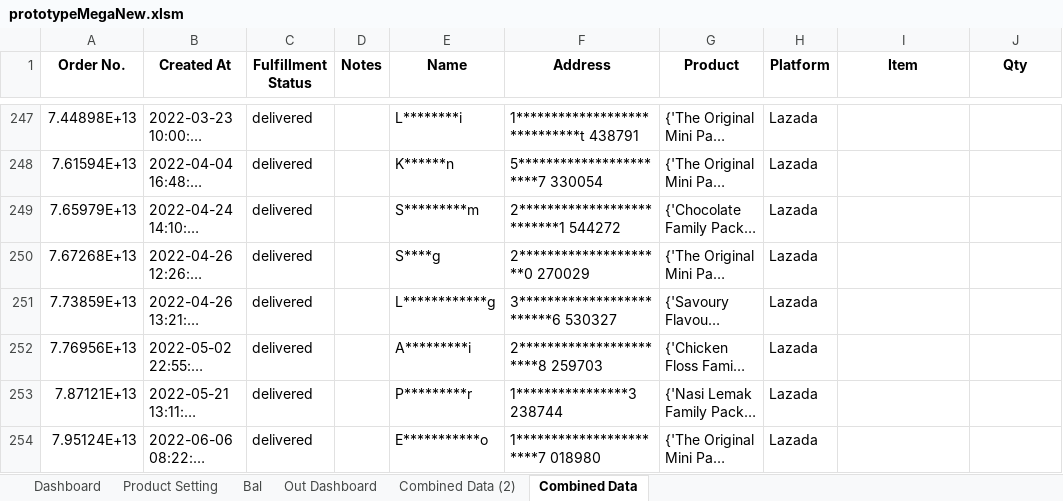
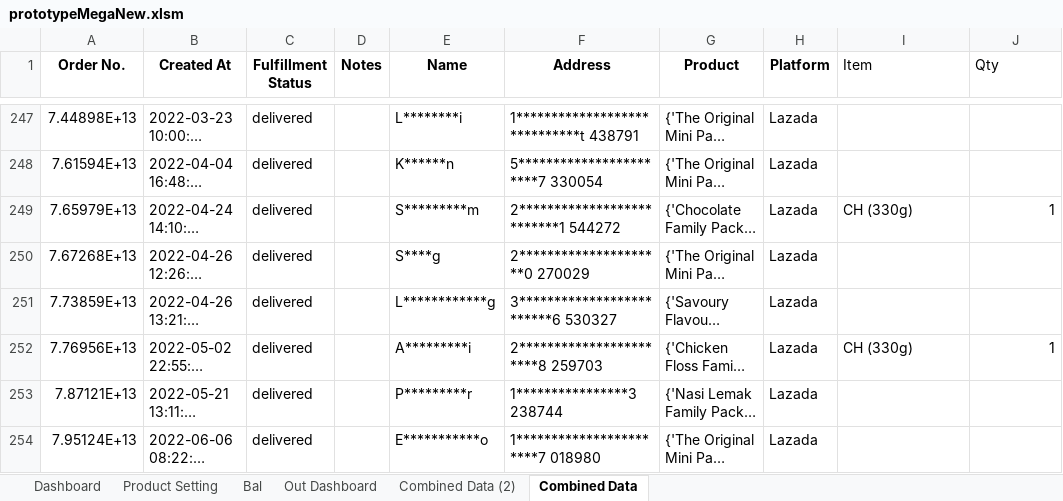
Before and after one commit to TKG-IT-team/Inventory-System, an Excel workbook: prototypeMegaNew.xlsm, sheet Combined Data, drawn as a sheet; only a part is shown, gaps mark what is left out; long unchanged cells end in …; values as stored, in another font and other column widths than the file's, no borders; the diff names each change by its address in the sheet, - before the commit and + after, or states it on an @@ line.

Commit message:
Add checks for product setting and fix lastrow bug

```diff
--- a/prototypeMegaNew.xlsm (sheet Combined Data)
+++ b/prototypeMegaNew.xlsm (sheet Combined Data)
@@ I1:J1 bold: on → off, alignment: center → left @@
-I249 (Item): (empty)
+I249 (Item): CH (330g)
-J249 (Qty): (empty)
+J249 (Qty): 1
-I252 (Item): (empty)
+I252 (Item): CH (330g)
-J252 (Qty): (empty)
+J252 (Qty): 1
```
Also changed, not shown: sheet Product Setting.
